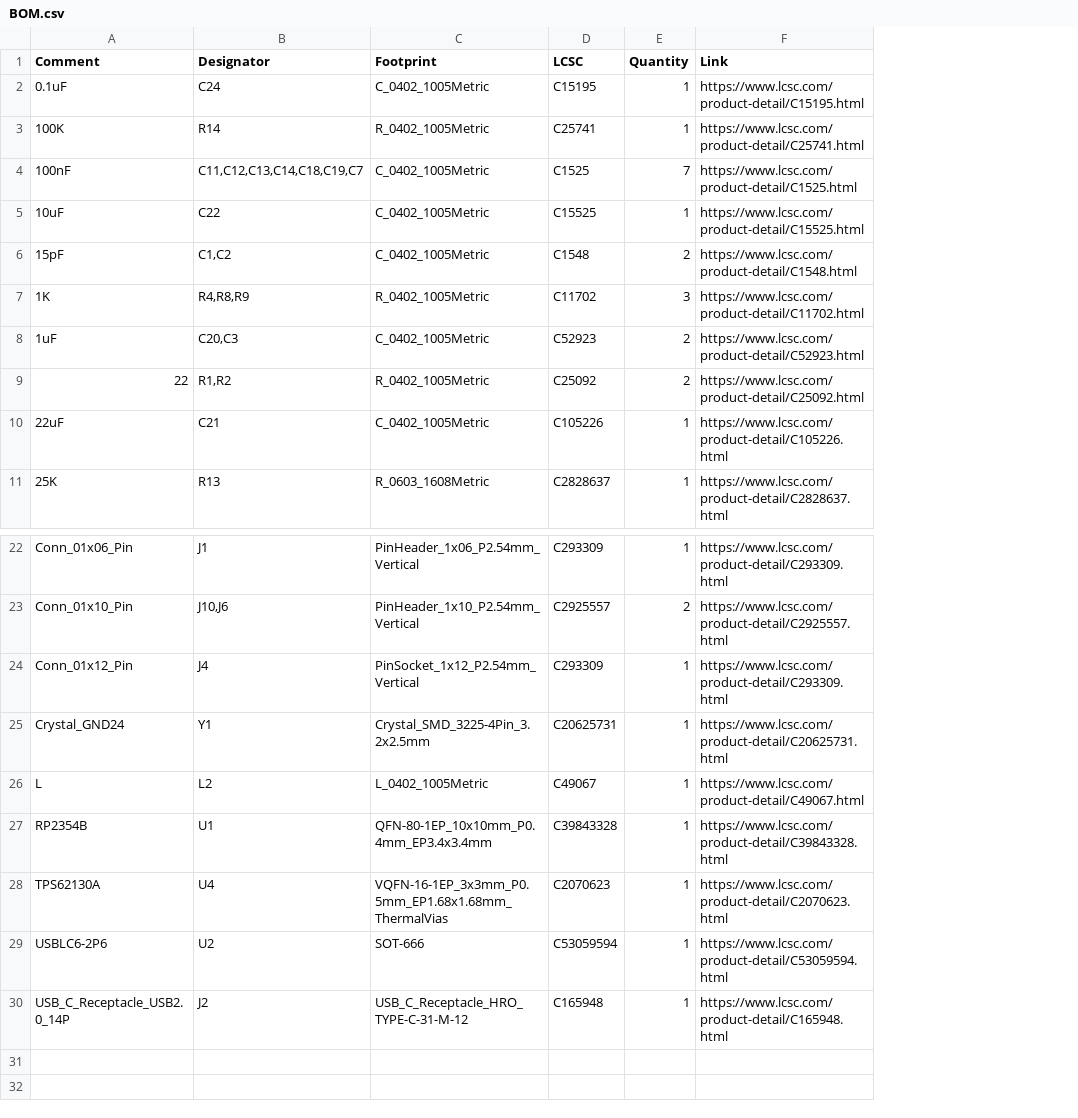
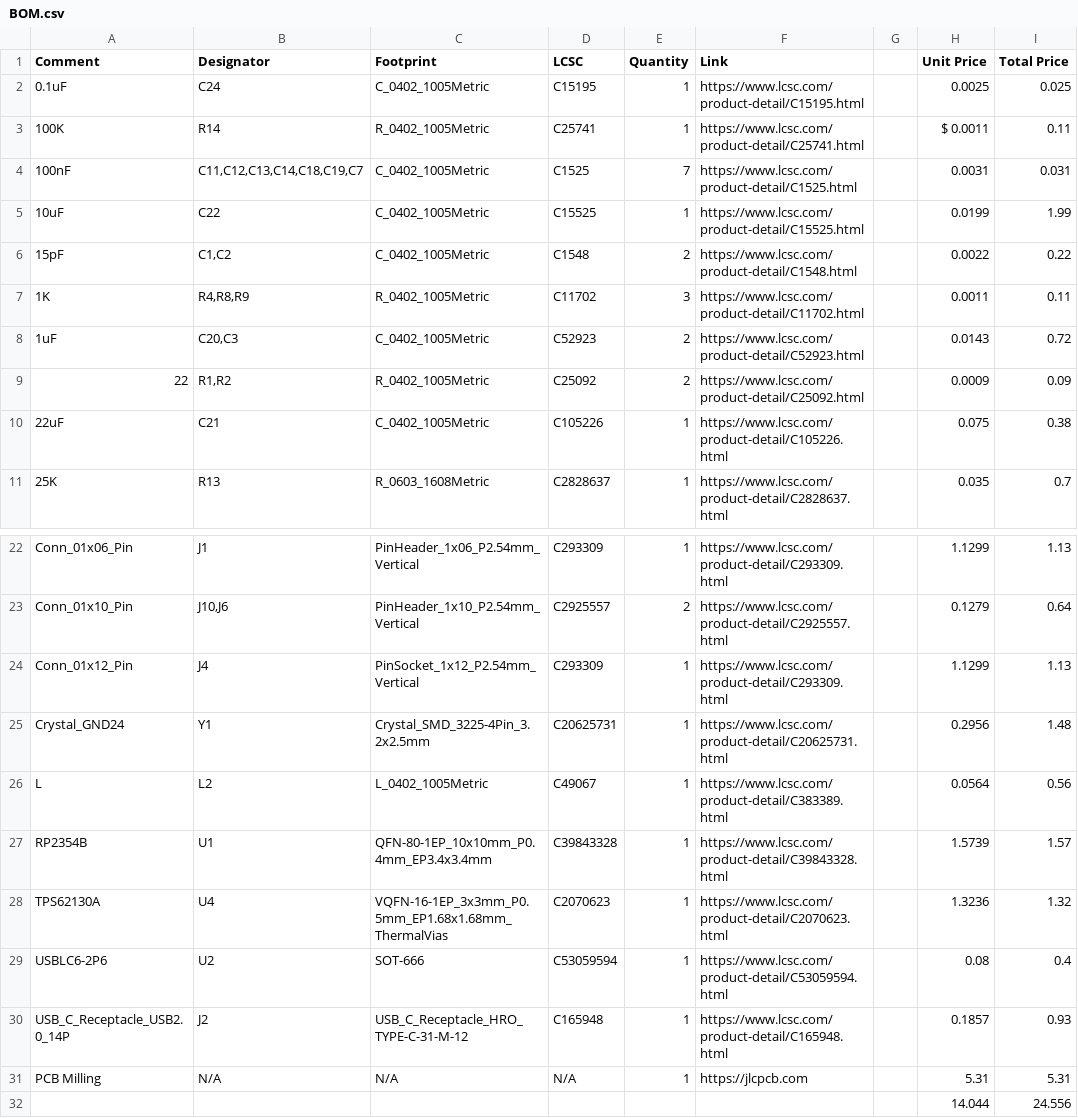
Before and after one commit to TTF-fog/ULTRASprig, a CSV file: core_board/RP2354B/BOM.csv, drawn as a sheet; only a part is shown, gaps mark what is left out; the diff names each change by its address in the sheet, - before the commit and + after, or states it on an @@ line.

Commit message:
add links, total price to BoM

```diff
--- a/core_board/RP2354B/BOM.csv
+++ b/core_board/RP2354B/BOM.csv
+column G, empty
+column H (Unit Price), rows 2-11: 0.0025 | $ 0.0011 | 0.0031 | 0.0199 | 0.0022 | 0.0011 | 0.0143 | 0.0009 | 0.075 | 0.035; rows 22-30: 1.1299 | 0.1279 | 1.1299 | 0.2956 | 0.0564 | 1.5739 | 1.3236 | 0.08 | 0.1857
+column I (Total Price), rows 2-11: 0.025 | 0.11 | 0.031 | 1.99 | 0.22 | 0.11 | 0.72 | 0.09 | 0.38 | 0.7; rows 22-30: 1.13 | 0.64 | 1.13 | 1.48 | 0.56 | 1.57 | 1.32 | 0.4 | 0.93
-F26 (Link): https://www.lcsc.com/product-detail/C49067.html
+F26 (Link): https://www.lcsc.com/product-detail/C383389.html
+row 31: PCB Milling | N/A | N/A | N/A | 1 | https://jlcpcb.com |  | 5.31 | 5.31
+row 32:  |  |  |  |  |  |  | 14.044 | 24.556
```
Also changed, not shown: 3 other files.
